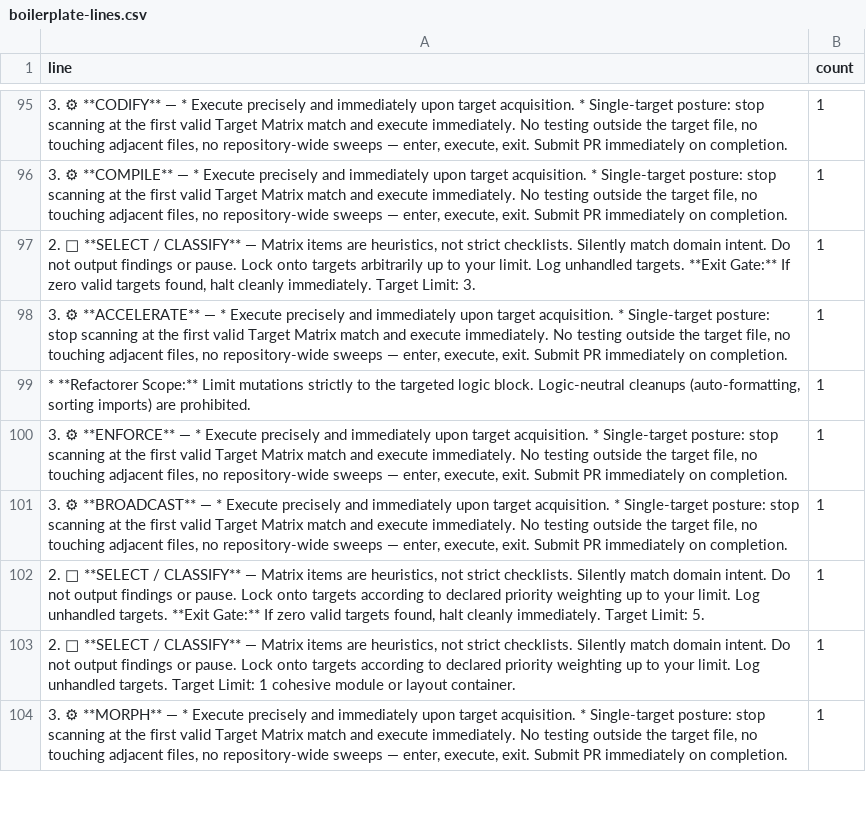
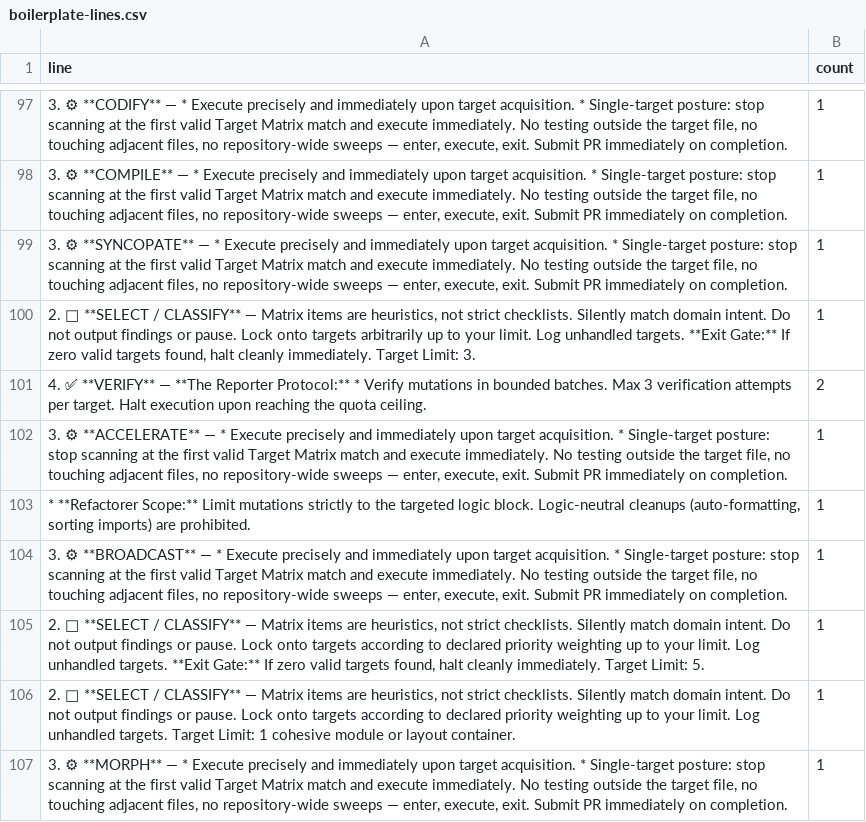
Before and after one commit to ekayaprod/jules-agent-roster, a CSV file: reports/roster-grading/boilerplate-lines.csv, drawn as a sheet; only a part is shown, gaps mark what is left out; removed rows and columns are numbered as before the commit, all else as after; the diff covers the shown part only; the diff names each change by its address in the sheet, - before the commit and + after, or states it on an @@ line.

```diff
--- a/reports/roster-grading/boilerplate-lines.csv
+++ b/reports/roster-grading/boilerplate-lines.csv
+row 99: 3. ⚙ **SYNCOPATE** — * Execute precisely and immediately upon target acquisition. * Single-target posture: stop scanning at the first valid Target Matrix match and execute immediately. No testing outside the target file, no touching adjacent files, no repository-wide sweeps — enter, execute, exit. Submit PR immediately on completion. | 1
+row 101: 4. ✅ **VERIFY** — **The Reporter Protocol:** * Verify mutations in bounded batches. Max 3 verification attempts per target. Halt execution upon reaching the quota ceiling. | 2
-row 100: 3. ⚙ **ENFORCE** — * Execute precisely and immediately upon target acquisition. * Single-target posture: stop scanning at the first valid Target Matrix match and execute immediately. No testing outside the target file, no touching adjacent files, no repository-wide sweeps — enter, execute, exit. Submit PR immediately on completion. | 1
```
Also changed, not shown: 13 added rows, 10 removed rows and 17 edited cells elsewhere in this file, 5 other files.
